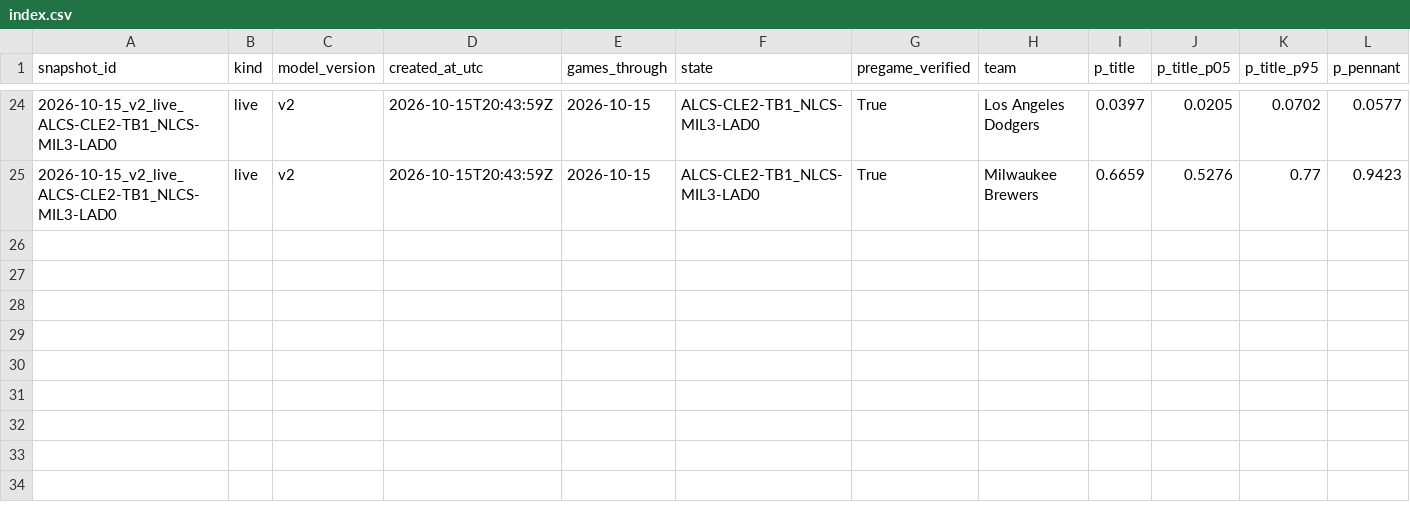
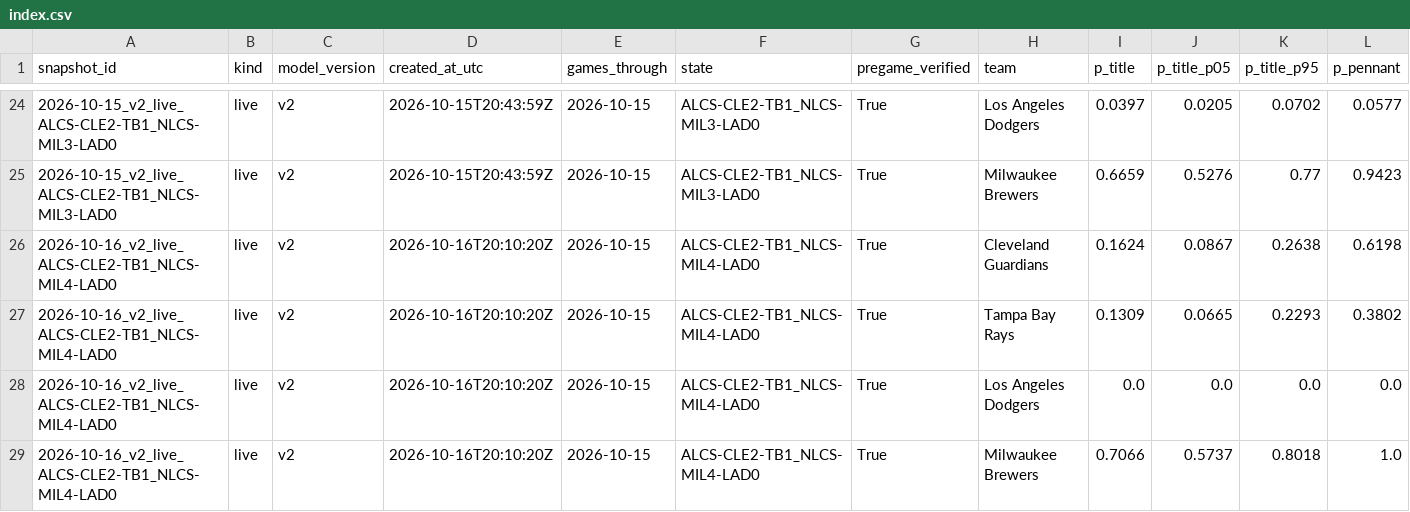
Before and after one commit to dipgip/mlb-WS-forecast, a CSV file: forecasts/index.csv, drawn as a sheet; only a part is shown, gaps mark what is left out.

```diff
--- a/forecasts/index.csv
+++ b/forecasts/index.csv
@@ -25 +25,5 @@ snapshot_id,kind,model_version,created_at_utc,games_through,state,pregame_verifi
 2026-10-15_v2_live_ALCS-CLE2-TB1_NLCS-MIL3-LAD0,live,v2,2026-10-15T20:43:59Z,2026-10-15,ALCS-CLE2-TB1_NLCS-MIL3-LAD0,True,Milwaukee Brewers,0.6659,0.5276,0.77,0.9423
+2026-10-16_v2_live_ALCS-CLE2-TB1_NLCS-MIL4-LAD0,live,v2,2026-10-16T20:10:20Z,2026-10-15,ALCS-CLE2-TB1_NLCS-MIL4-LAD0,True,Cleveland Guardians,0.1624,0.0867,0.2638,0.6198
+2026-10-16_v2_live_ALCS-CLE2-TB1_NLCS-MIL4-LAD0,live,v2,2026-10-16T20:10:20Z,2026-10-15,ALCS-CLE2-TB1_NLCS-MIL4-LAD0,True,Tampa Bay Rays,0.1309,0.0665,0.2293,0.3802
+2026-10-16_v2_live_ALCS-CLE2-TB1_NLCS-MIL4-LAD0,live,v2,2026-10-16T20:10:20Z,2026-10-15,ALCS-CLE2-TB1_NLCS-MIL4-LAD0,True,Los Angeles Dodgers,0.0,0.0,0.0,0.0
+2026-10-16_v2_live_ALCS-CLE2-TB1_NLCS-MIL4-LAD0,live,v2,2026-10-16T20:10:20Z,2026-10-15,ALCS-CLE2-TB1_NLCS-MIL4-LAD0,True,Milwaukee Brewers,0.7066,0.5737,0.8018,1.0
```
Also changed, not shown: data/market_odds.csv, outputs/sensitivity.csv, 10 other files.
